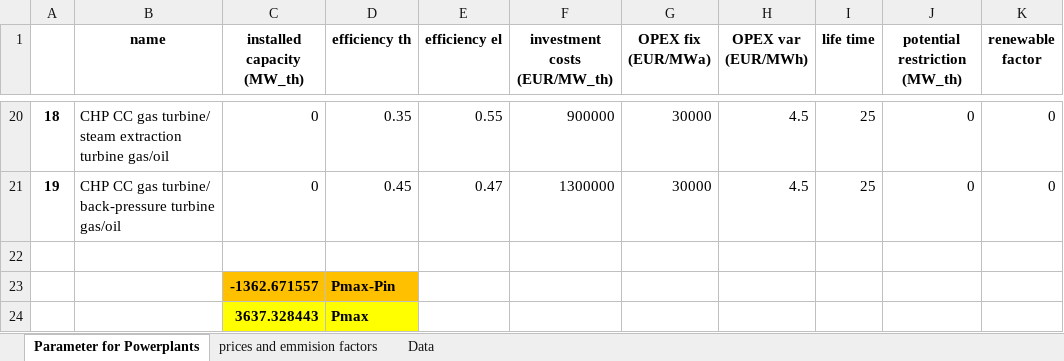
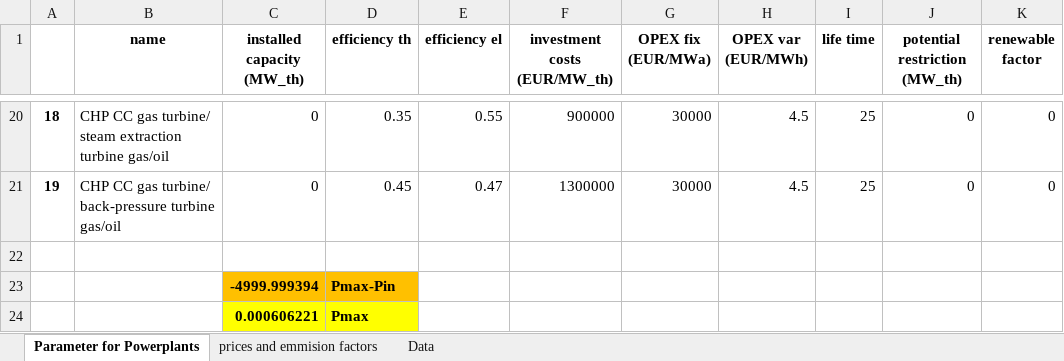
Before and after one commit to tuw-eeg/hotmapsDispatch, an Excel workbook: app/modules/common/FEAT/F16/input.xlsx, sheet Parameter for Powerplants, drawn as a sheet; only a part is shown, gaps mark what is left out; values as stored, in another font and other column widths than the file's, no borders; the diff names each change by its address in the sheet, - before the commit and + after, or states it on an @@ line.

```diff
--- a/app/modules/common/FEAT/F16/input.xlsx (sheet Parameter for Powerplants)
+++ b/app/modules/common/FEAT/F16/input.xlsx (sheet Parameter for Powerplants)
-C23 (installed capacity (MW_th)): -1362.671557
+C23 (installed capacity (MW_th)): -4999.999394
-C24 (installed capacity (MW_th)): 3637.328443
+C24 (installed capacity (MW_th)): 0.000606221
```
Also changed, not shown: sheet Data, 15 other files.
